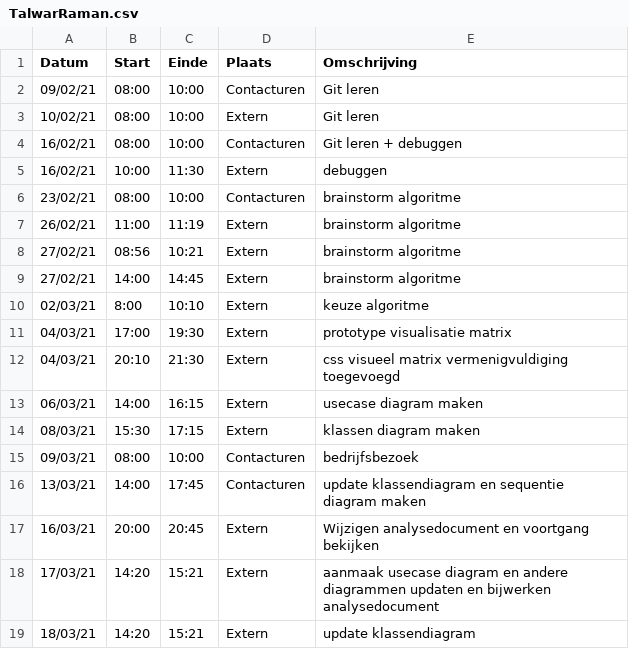
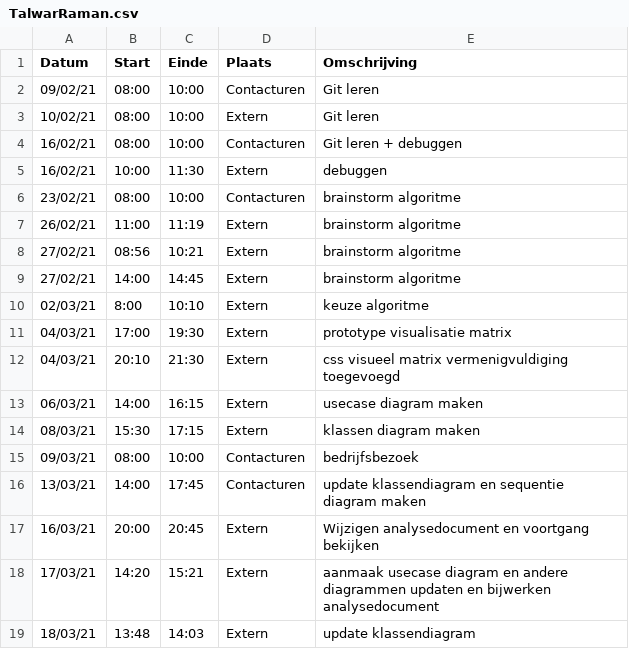
Before and after one commit to rtalwar2/WELCOME-TO-THE-MATRIX, a CSV file: logboeken/TalwarRaman.csv, drawn as a sheet.

Commit message:
Update TalwarRaman.csv

```diff
--- a/logboeken/TalwarRaman.csv
+++ b/logboeken/TalwarRaman.csv
@@ -18,2 +18,2 @@ Datum,Start,Einde,Plaats,Omschrijving
 17/03/21,14:20,15:21,Extern,aanmaak usecase diagram en andere diagrammen updaten en bijwerken analysedocument
-18/03/21,14:20,15:21,Extern,update klassendiagram
+18/03/21,13:48,14:03,Extern,update klassendiagram
```
